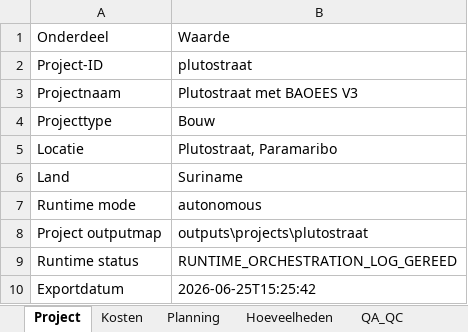
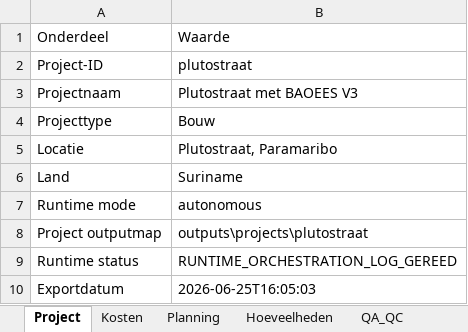
Before and after one commit to brewasplace-glitch/BAOEES-V3, an Excel workbook: outputs/projects/plutostraat/09_exports/plutostraat_project_tables.xlsx, sheet Project, drawn as a sheet; values as stored, in another font and other column widths than the file's, no borders; the diff names each change by its address in the sheet, - before the commit and + after, or states it on an @@ line.

```diff
--- a/outputs/projects/plutostraat/09_exports/plutostraat_project_tables.xlsx (sheet Project)
+++ b/outputs/projects/plutostraat/09_exports/plutostraat_project_tables.xlsx (sheet Project)
-B10: 2026-06-25T15:25:42
+B10: 2026-06-25T16:05:03
```
Also changed, not shown: sheet Index, 23 other files.
